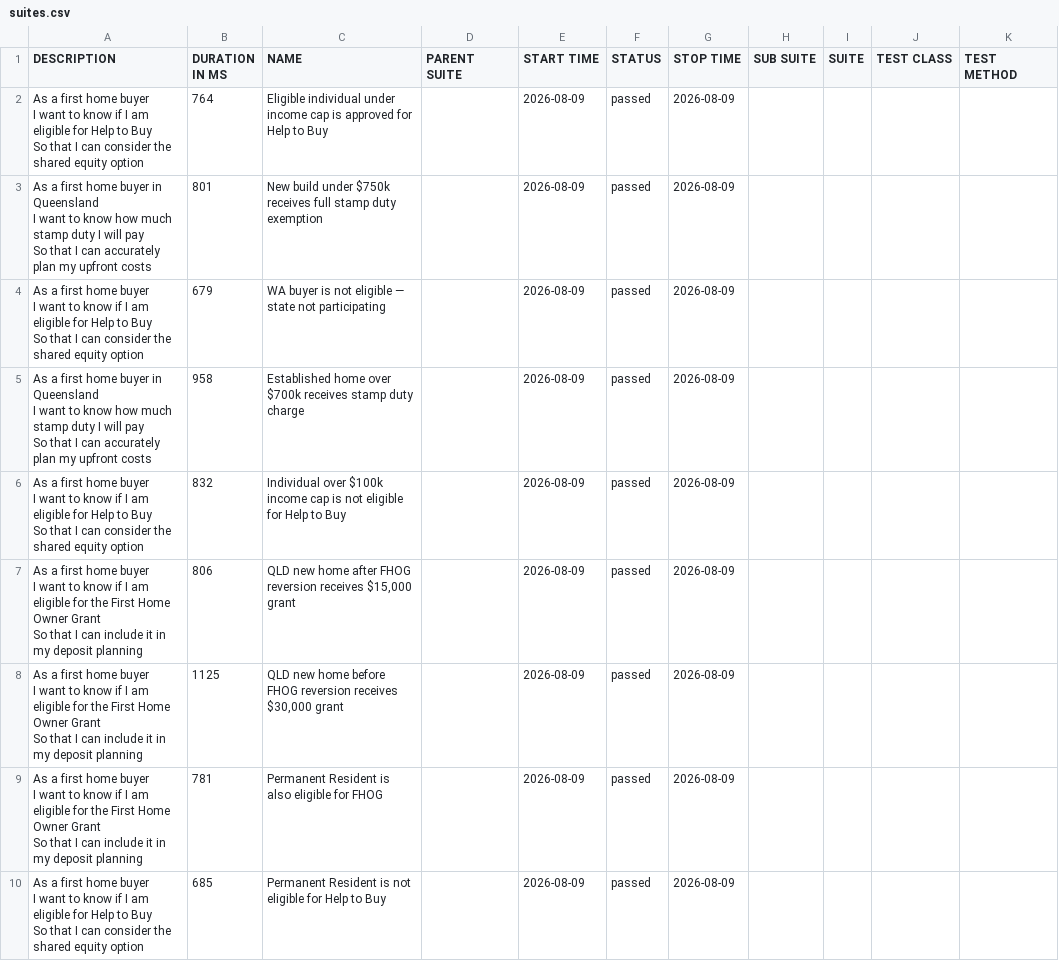
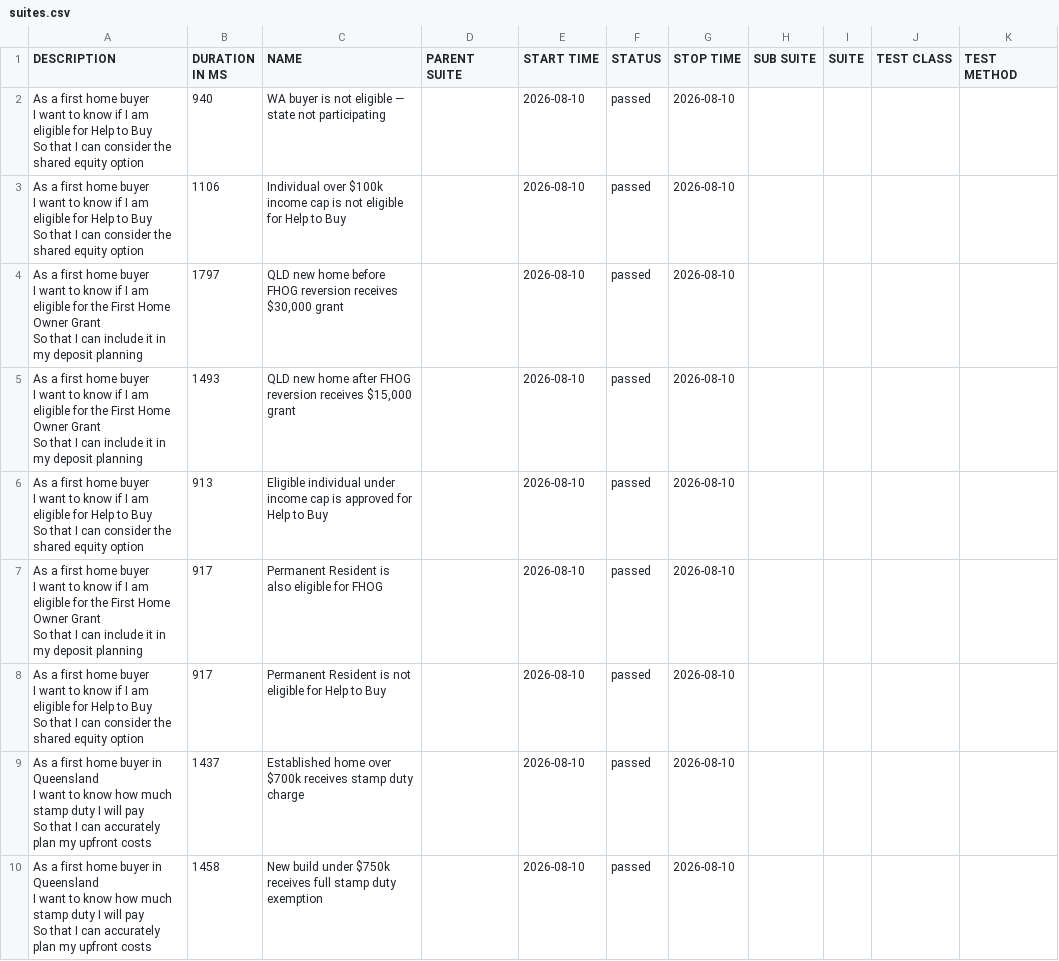
Before and after one commit to imon-buragohain/myfingoal-automation, a CSV file: latest/data/suites.csv, drawn as a sheet.

```diff
--- a/latest/data/suites.csv
+++ b/latest/data/suites.csv
@@ -1,28 +1,28 @@
 "DESCRIPTION","DURATION IN MS","NAME","PARENT SUITE","START TIME","STATUS","STOP TIME","SUB SUITE","SUITE","TEST CLASS","TEST METHOD"
-"As a first home buyer
-  I want to know if I am eligible for Help to Buy
-  So that I can consider the shared equity option","764","Eligible individual under income cap is approved for Help to Buy","","2026-08-09","passed","2026-08-09","","","",""
-"As a first home buyer in Queensland
-  I want to know how much stamp duty I will pay
-  So that I can accurately plan my upfront costs","801","New build under $750k receives full stamp duty exemption","","2026-08-09","passed","2026-08-09","","","",""
-"As a first home buyer
-  I want to know if I am eligible for Help to Buy
-  So that I can consider the shared equity option","679","WA buyer is not eligible — state not participating","","2026-08-09","passed","2026-08-09","","","",""
-"As a first home buyer in Queensland
-  I want to know how much stamp duty I will pay
-  So that I can accurately plan my upfront costs","958","Established home over $700k receives stamp duty charge","","2026-08-09","passed","2026-08-09","","","",""
-"As a first home buyer
-  I want to know if I am eligible for Help to Buy
-  So that I can consider the shared equity option","832","Individual over $100k income cap is not eligible for Help to Buy","","2026-08-09","passed","2026-08-09","","","",""
-"As a first home buyer
-  I want to know if I am eligible for the First Home Owner Grant
-  So that I can include it in my deposit planning","806","QLD new home after FHOG reversion receives $15,000 grant","","2026-08-09","passed","2026-08-09","","","",""
-"As a first home buyer
-  I want to know if I am eligible for the First Home Owner Grant
-  So that I can include it in my deposit planning","1125","QLD new home before FHOG reversion receives $30,000 grant","","2026-08-09","passed","2026-08-09","","","",""
-"As a first home buyer
-  I want to know if I am eligible for the First Home Owner Grant
-  So that I can include it in my deposit planning","781","Permanent Resident is also eligible for FHOG","","2026-08-09","passed","2026-08-09","","","",""
-"As a first home buyer
-  I want to know if I am eligible for Help to Buy
-  So that I can consider the shared equity option","685","Permanent Resident is not eligible for Help to Buy","","2026-08-09","passed","2026-08-09","","","",""
+"As a first home buyer
+  I want to know if I am eligible for Help to Buy
+  So that I can consider the shared equity option","940","WA buyer is not eligible — state not participating","","2026-08-10","passed","2026-08-10","","","",""
+"As a first home buyer
+  I want to know if I am eligible for Help to Buy
+  So that I can consider the shared equity option","1106","Individual over $100k income cap is not eligible for Help to Buy","","2026-08-10","passed","2026-08-10","","","",""
+"As a first home buyer
+  I want to know if I am eligible for the First Home Owner Grant
+  So that I can include it in my deposit planning","1797","QLD new home before FHOG reversion receives $30,000 grant","","2026-08-10","passed","2026-08-10","","","",""
+"As a first home buyer
+  I want to know if I am eligible for the First Home Owner Grant
+  So that I can include it in my deposit planning","1493","QLD new home after FHOG reversion receives $15,000 grant","","2026-08-10","passed","2026-08-10","","","",""
+"As a first home buyer
+  I want to know if I am eligible for Help to Buy
+  So that I can consider the shared equity option","913","Eligible individual under income cap is approved for Help to Buy","","2026-08-10","passed","2026-08-10","","","",""
+"As a first home buyer
+  I want to know if I am eligible for the First Home Owner Grant
+  So that I can include it in my deposit planning","917","Permanent Resident is also eligible for FHOG","","2026-08-10","passed","2026-08-10","","","",""
+"As a first home buyer
+  I want to know if I am eligible for Help to Buy
+  So that I can consider the shared equity option","917","Permanent Resident is not eligible for Help to Buy","","2026-08-10","passed","2026-08-10","","","",""
+"As a first home buyer in Queensland
+  I want to know how much stamp duty I will pay
+  So that I can accurately plan my upfront costs","1437","Established home over $700k receives stamp duty charge","","2026-08-10","passed","2026-08-10","","","",""
+"As a first home buyer in Queensland
+  I want to know how much stamp duty I will pay
+  So that I can accurately plan my upfront costs","1458","New build under $750k receives full stamp duty exemption","","2026-08-10","passed","2026-08-10","","","",""
```
Also changed, not shown: 33 other files.
